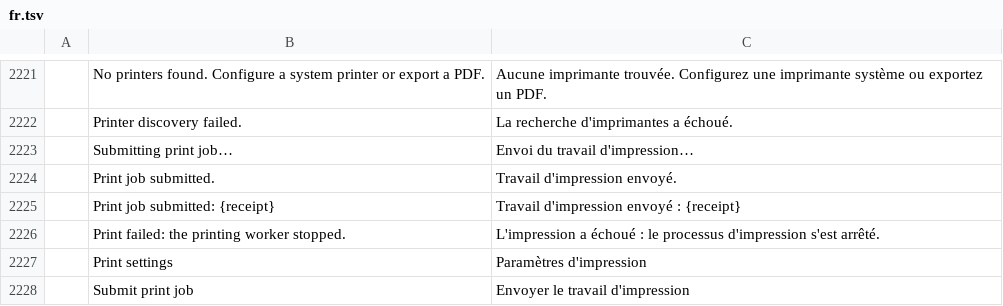
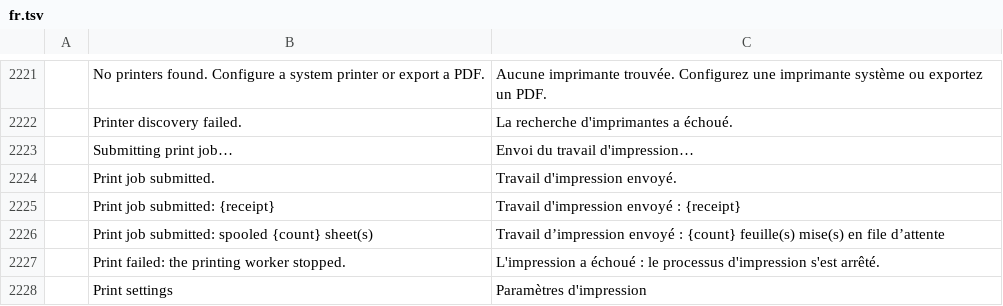
Before and after one commit to vyntaris/vdoc-old, a TSV file: crates/ui-egui/src/i18n/fr.tsv, drawn as a sheet; only a part is shown, gaps mark what is left out; the shorter side is filled out with more unchanged rows; the diff names each change by its address in the sheet, - before the commit and + after, or states it on an @@ line.

```diff
--- a/crates/ui-egui/src/i18n/fr.tsv
+++ b/crates/ui-egui/src/i18n/fr.tsv
+row 2226:  | Print job submitted: spooled {count} sheet(s) | Travail d’impression envoyé : {count} feuille(s) mise(s) en file d’attente
```
Also changed, not shown: crates/ui-egui/src/i18n/bg.tsv, crates/ui-egui/src/i18n/pl.tsv, 21 other files.
